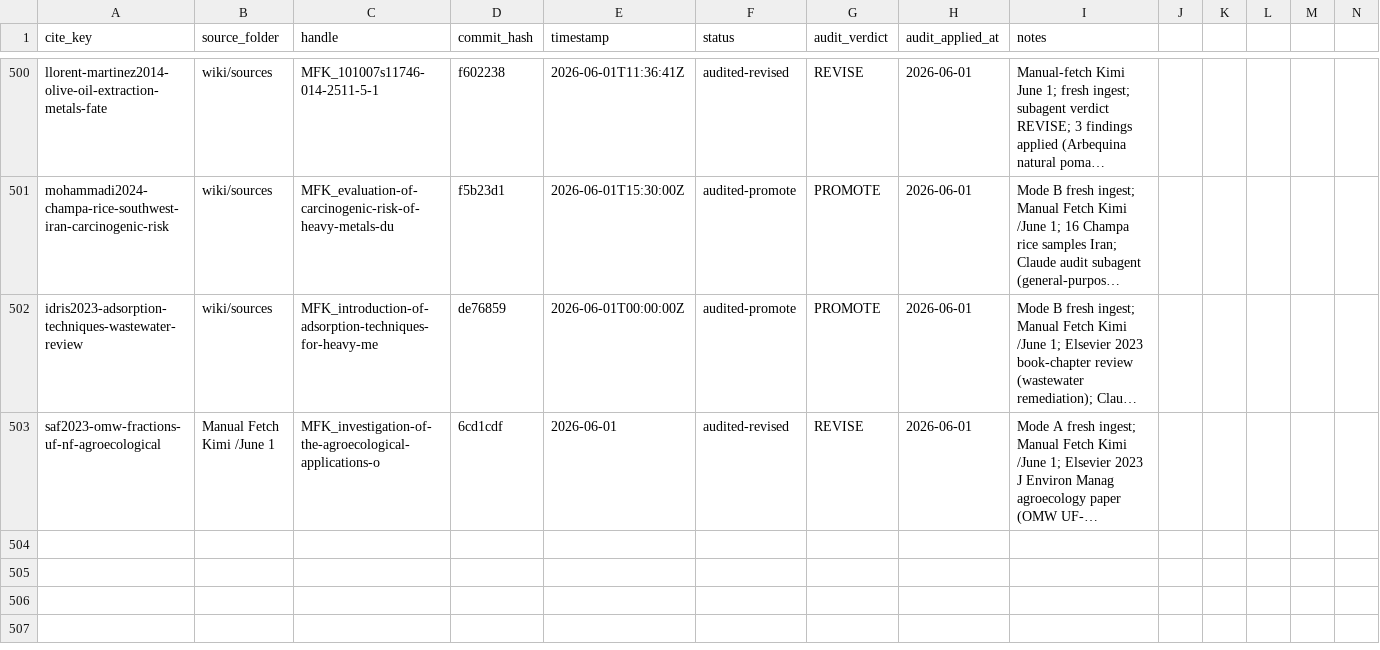
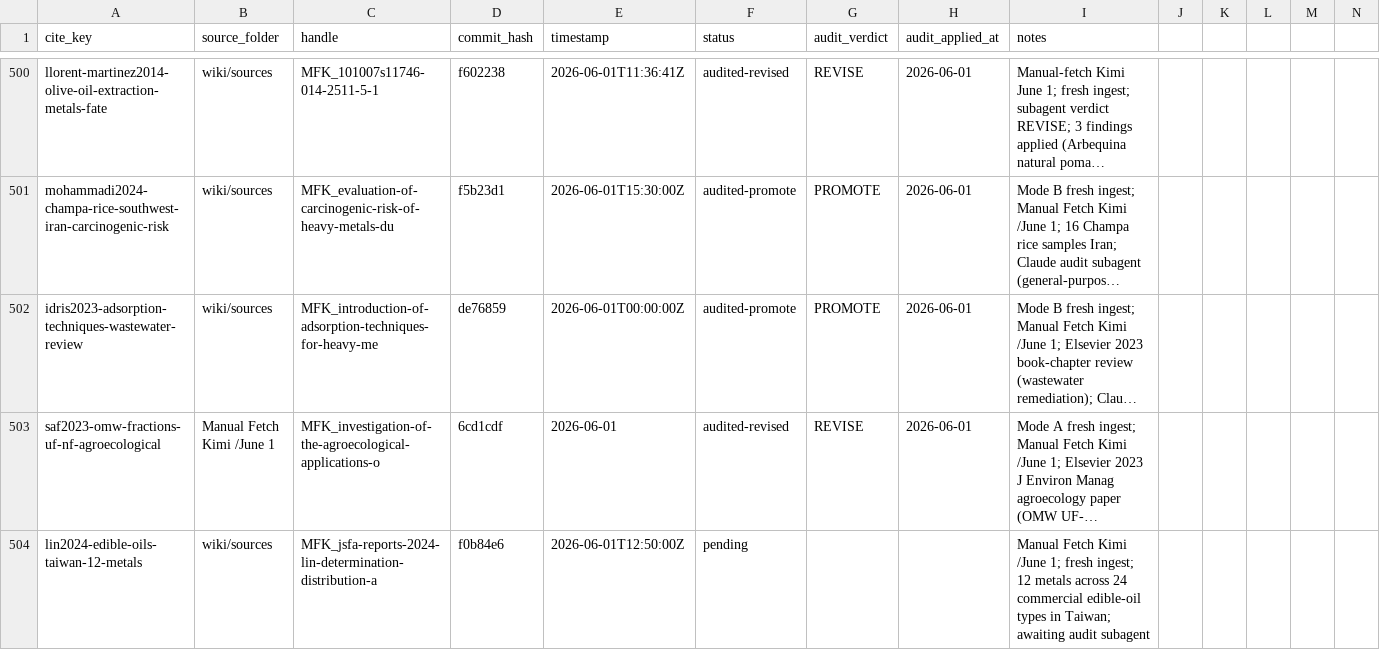
Before and after one commit to paleofoundation/heavymetalindex, a CSV file: data/evidence/audit-queue.csv, drawn as a sheet; only a part is shown, gaps mark what is left out; long unchanged cells end in …; rows hold the shown columns only; the diff names each change by its address in the sheet, - before the commit and + after, or states it on an @@ line.

```diff
--- a/data/evidence/audit-queue.csv
+++ b/data/evidence/audit-queue.csv
+row 504: lin2024-edible-oils-taiwan-12-metals | wiki/sources | MFK_jsfa-reports-2024-lin-determination-distribution-a | f0b84e6 | 2026-06-01T12:50:00Z | pending |  |  | Manual Fetch Kimi /June 1; fresh ingest; 12 metals across 24 commercial edible-oil types in Taiwan; awaiting audit subagent
```
Also changed, not shown: 1 other file.
